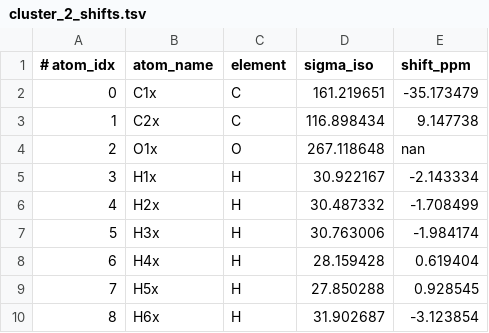
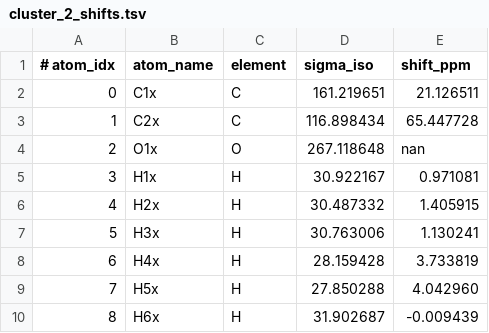
Before and after one commit to numpde/playground, a TSV file: 20251031-MD-NMR/f_predict_shifts/ethanol_neutral_cdcl3/cluster_2_shifts.tsv, drawn as a sheet.

```diff
--- a/20251031-MD-NMR/f_predict_shifts/ethanol_neutral_cdcl3/cluster_2_shifts.tsv
+++ b/20251031-MD-NMR/f_predict_shifts/ethanol_neutral_cdcl3/cluster_2_shifts.tsv
@@ -1,10 +1,10 @@
 # atom_idx	atom_name	element	sigma_iso	shift_ppm
-0	C1x	C	161.219651	-35.173479
-1	C2x	C	116.898434	9.147738
+0	C1x	C	161.219651	21.126511
+1	C2x	C	116.898434	65.447728
 2	O1x	O	267.118648	nan
-3	H1x	H	30.922167	-2.143334
-4	H2x	H	30.487332	-1.708499
-5	H3x	H	30.763006	-1.984174
-6	H4x	H	28.159428	0.619404
-7	H5x	H	27.850288	0.928545
-8	H6x	H	31.902687	-3.123854
+3	H1x	H	30.922167	0.971081
+4	H2x	H	30.487332	1.405915
+5	H3x	H	30.763006	1.130241
+6	H4x	H	28.159428	3.733819
+7	H5x	H	27.850288	4.042960
+8	H6x	H	31.902687	-0.009439
```
Also changed, not shown: 20251031-MD-NMR/f_predict_shifts/ethanol_neutral_cdcl3/cluster_0_shifts.tsv, 20251031-MD-NMR/f_predict_shifts/ethanol_neutral_cdcl3/cluster_1_shifts.tsv, 4 other files.
